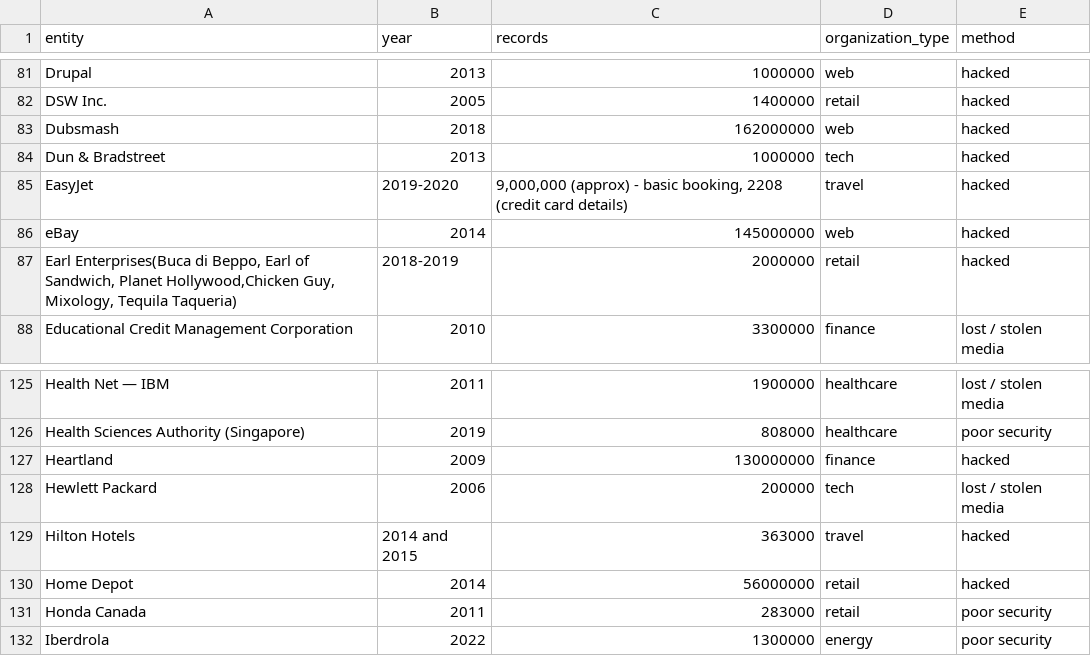
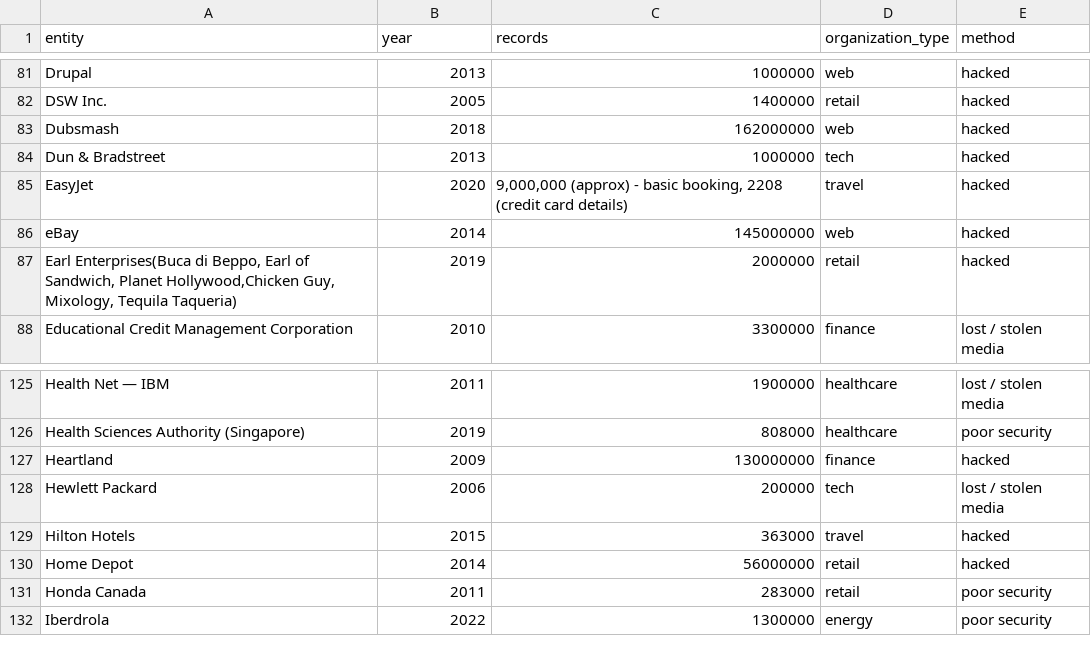
Before and after one commit to mike-zaharchenko17/data-breach-dashboard-viz, a CSV file: data-breach-viz/src/assets/data-breach-set-clean.csv, drawn as a sheet; only a part is shown, gaps mark what is left out.

Commit message:
Fixed NaN values in data set; comments ofr data-processing.ts; added dummy code to App.tsx

```diff
--- a/data-breach-viz/src/assets/data-breach-set-clean.csv
+++ b/data-breach-viz/src/assets/data-breach-set-clean.csv
@@ -84,5 +84,5 @@ Dubsmash,2018,162000000,web,hacked
 Dun & Bradstreet,2013,1000000,tech,hacked
-EasyJet,2019-2020,"9,000,000 (approx) - basic booking, 2208 (credit card details)",travel,hacked
+EasyJet,2020,"9,000,000 (approx) - basic booking, 2208 (credit card details)",travel,hacked
 eBay,2014,145000000,web,hacked
-"Earl Enterprises(Buca di Beppo, Earl of Sandwich, Planet Hollywood,Chicken Guy, Mixology, Tequila Taqueria)",2018-2019,2000000,retail,hacked
+"Earl Enterprises(Buca di Beppo, Earl of Sandwich, Planet Hollywood,Chicken Guy, Mixology, Tequila Taqueria)",2019,2000000,retail,hacked
 Educational Credit Management Corporation,2010,3300000,finance,lost / stolen media
@@ -128,3 +128,3 @@ Heartland,2009,130000000,finance,hacked
 Hewlett Packard,2006,200000,tech,lost / stolen media
-Hilton Hotels,2014 and 2015,363000,travel,hacked
+Hilton Hotels,2015,363000,travel,hacked
 Home Depot,2014,56000000,retail,hacked
```
Also changed, not shown: 2 other files.
